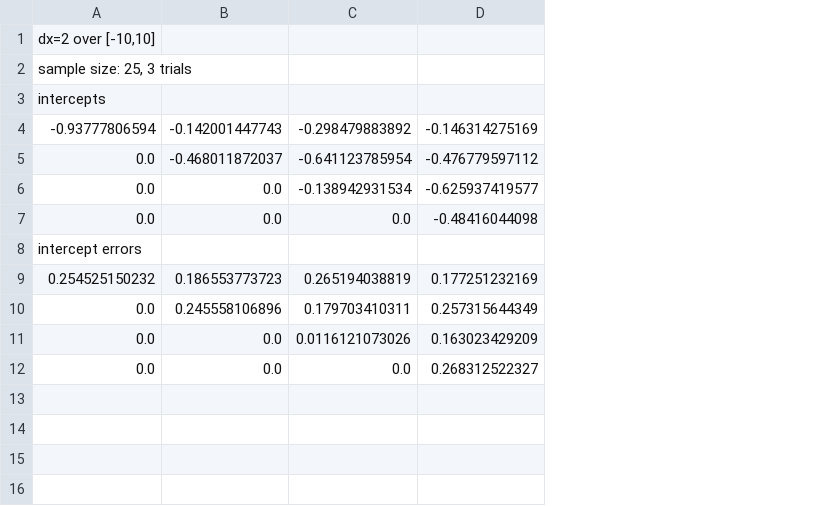
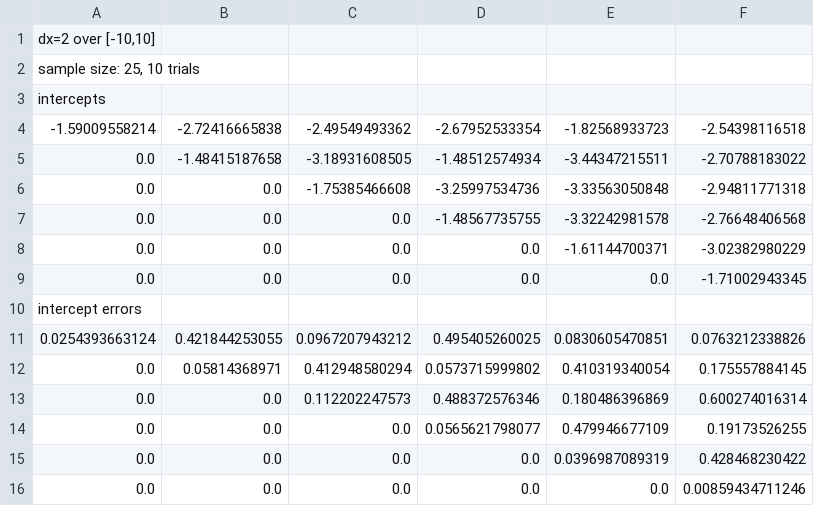
Before and after one commit to anbarth/Summer2020, a CSV file: heatmap.csv, drawn as a sheet; removed rows and columns are numbered as before the commit, all else as after; the diff names each change by its address in the sheet, - before the commit and + after, or states it on an @@ line.

Commit message:
interceptsHeatMap now stores <psi|zeta> values instead of the whole SRI matrix

```diff
--- a/heatmap.csv
+++ b/heatmap.csv
-column D, rows 5-7: -0.476779597112 | -0.625937419577 | -0.48416044098; rows 10-12: 0.257315644349 | 0.163023429209 | 0.268312522327
+column D, rows 5-6: -1.48512574934 | -3.25997534736; row 9: 0.0; rows 12-14: 0.0573715999802 | 0.488372576346 | 0.0565621798077
+column E, rows 5-6: -3.44347215511 | -3.33563050848; row 9: 0.0; rows 12-14: 0.410319340054 | 0.180486396869 | 0.479946677109
+column F, rows 5-6: -2.70788183022 | -2.94811771318; row 9: -1.71002943345; rows 12-14: 0.175557884145 | 0.600274016314 | 0.19173526255
-A2: sample size: 25, 3 trials
+A2: sample size: 25, 10 trials
-row 4: -0.93777806594 | -0.142001447743 | -0.298479883892 | -0.146314275169
+row 4: -1.59009558214 | -2.72416665838 | -2.49549493362 | -2.67952533354 | -1.82568933723 | -2.54398116518
-B5: -0.468011872037
+B5: -1.48415187658
-C5: -0.641123785954
+C5: -3.18931608505
-C6: -0.138942931534
+C6: -1.75385466608
+row 7: 0.0 | 0.0 | 0.0 | -1.48567735755 | -3.32242981578 | -2.76648406568
+row 8: 0.0 | 0.0 | 0.0 | 0.0 | -1.61144700371 | -3.02382980229
-row 9: 0.254525150232 | 0.186553773723 | 0.265194038819 | 0.177251232169
+row 11: 0.0254393663124 | 0.421844253055 | 0.0967207943212 | 0.495405260025 | 0.0830605470851 | 0.0763212338826
-B12: 0.245558106896
+B12: 0.05814368971
-C12: 0.179703410311
+C12: 0.412948580294
-C13: 0.0116121073026
+C13: 0.112202247573
+row 15: 0.0 | 0.0 | 0.0 | 0.0 | 0.0396987089319 | 0.428468230422
+row 16: 0.0 | 0.0 | 0.0 | 0.0 | 0.0 | 0.00859434711246
```
Also changed, not shown: 1 other file.
